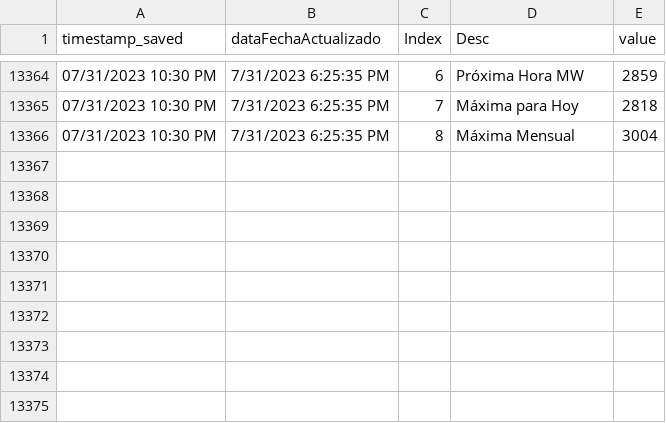
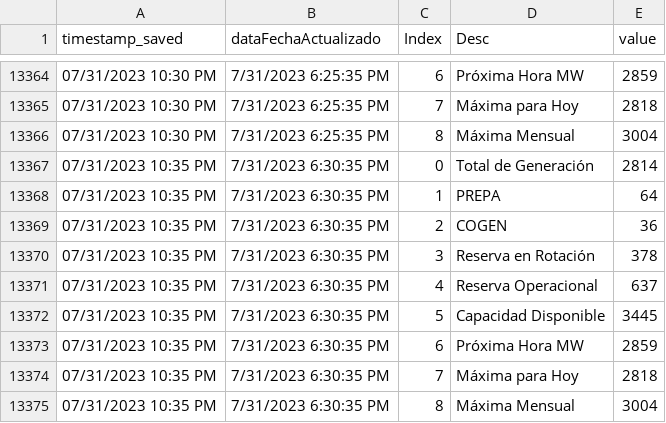
Before and after one commit to jzavala-gonzalez/scraping-luma, a CSV file: genera/historical/dataMetrics_historical.csv, drawn as a sheet; only a part is shown, gaps mark what is left out; the diff names each change by its address in the sheet, - before the commit and + after, or states it on an @@ line.

```diff
--- a/genera/historical/dataMetrics_historical.csv
+++ b/genera/historical/dataMetrics_historical.csv
+row 13367: 07/31/2023 10:35 PM | 7/31/2023 6:30:35 PM | 0 | Total de Generación | 2814
+row 13368: 07/31/2023 10:35 PM | 7/31/2023 6:30:35 PM | 1 | PREPA | 64
+row 13369: 07/31/2023 10:35 PM | 7/31/2023 6:30:35 PM | 2 | COGEN | 36
+row 13370: 07/31/2023 10:35 PM | 7/31/2023 6:30:35 PM | 3 | Reserva en Rotación | 378
+row 13371: 07/31/2023 10:35 PM | 7/31/2023 6:30:35 PM | 4 | Reserva Operacional | 637
+row 13372: 07/31/2023 10:35 PM | 7/31/2023 6:30:35 PM | 5 | Capacidad Disponible | 3445
+row 13373: 07/31/2023 10:35 PM | 7/31/2023 6:30:35 PM | 6 | Próxima Hora MW | 2859
+row 13374: 07/31/2023 10:35 PM | 7/31/2023 6:30:35 PM | 7 | Máxima para Hoy | 2818
+row 13375: 07/31/2023 10:35 PM | 7/31/2023 6:30:35 PM | 8 | Máxima Mensual | 3004
```
Also changed, not shown: genera/historical/dataByFuel_historical.csv, genera/historical/dataFuelCost_historical.csv, 5 other files.
